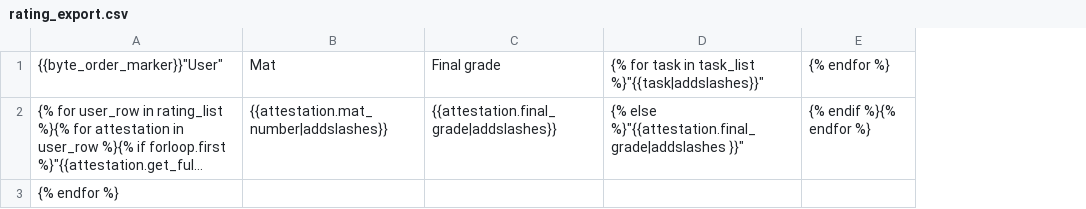
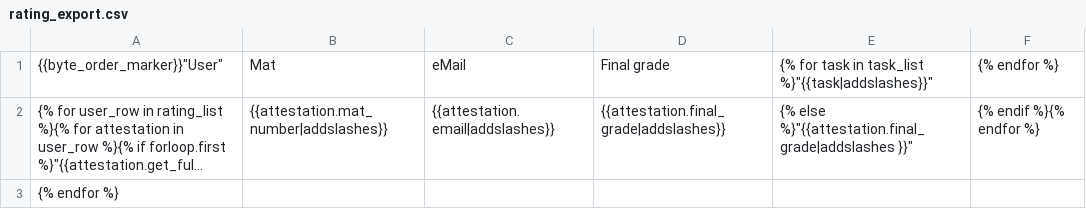
Before and after one commit to KITPraktomatTeam/Praktomat, a CSV file: src/praktomat/templates/attestation/rating_export.csv, drawn as a sheet; long unchanged cells end in …; the diff names each change by its address in the sheet, - before the commit and + after, or states it on an @@ line.

Commit message:
Added user email to rating results csv export. Closes #98

```diff
--- a/src/praktomat/templates/attestation/rating_export.csv
+++ b/src/praktomat/templates/attestation/rating_export.csv
+column C, rows 1-2: eMail | {{attestation.email|addslashes}}
```
